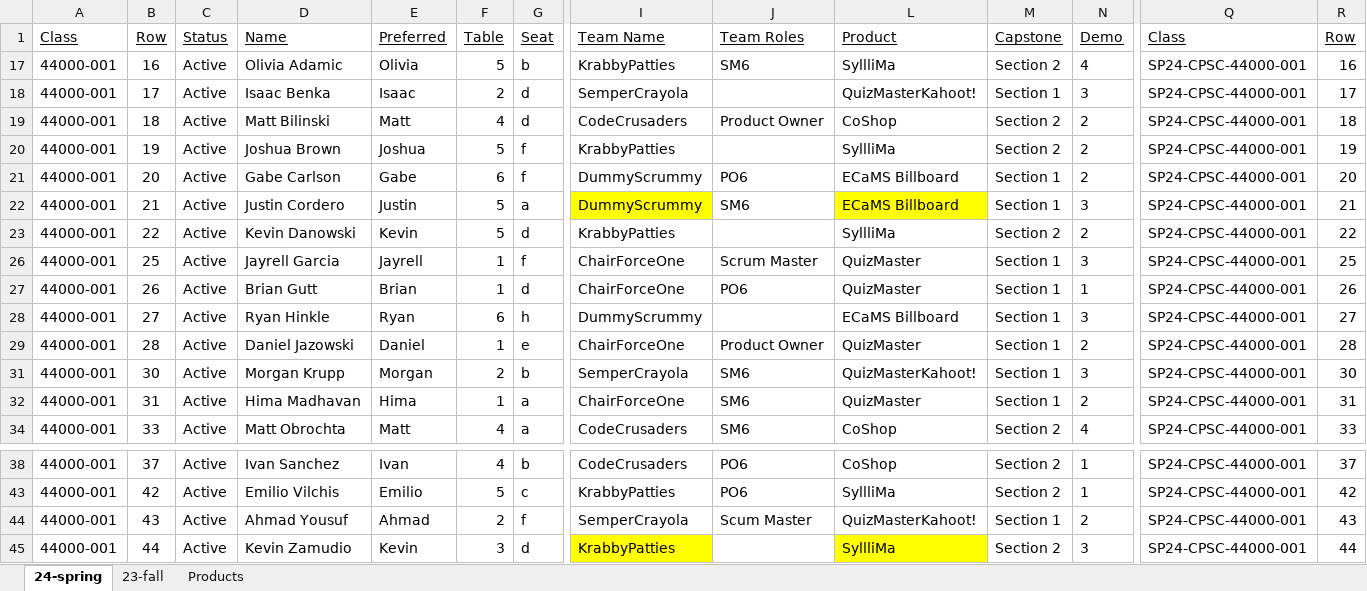
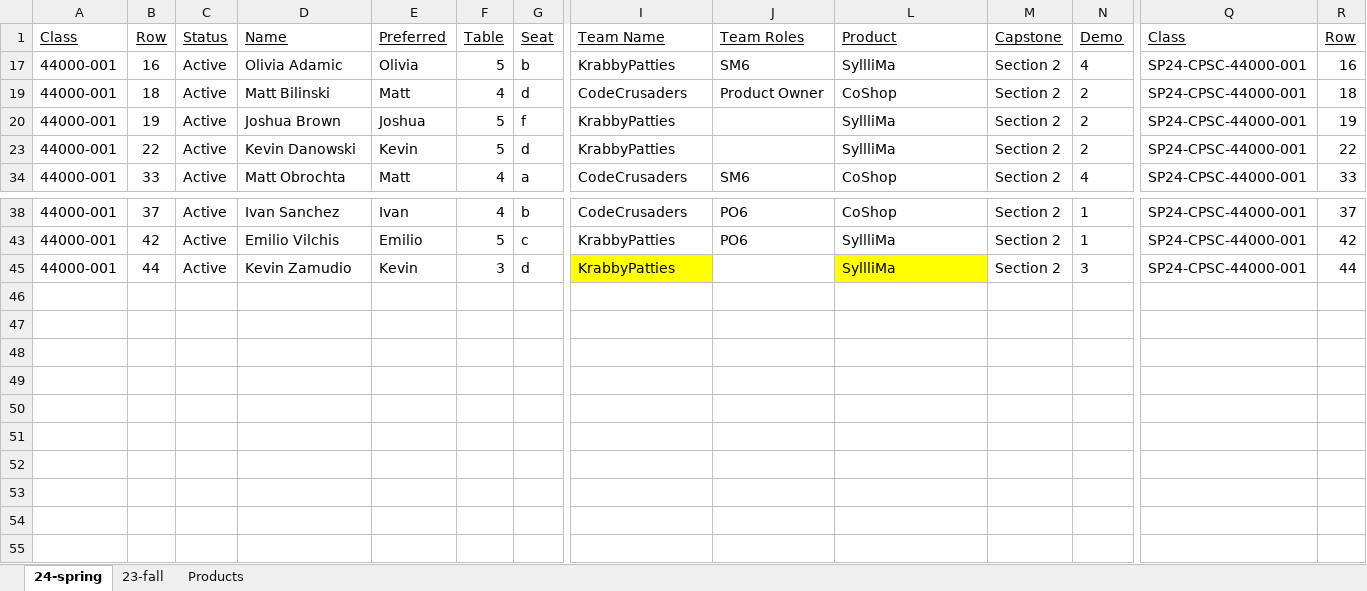
Before and after one commit to EricJPogue/lewis-education-static, an Excel workbook: students/all-students-2024-spring.xlsx, sheet 24-spring, drawn as a sheet; only a part is shown, gaps mark what is left out; values as stored, in another font and other column widths than the file's, no borders; rows hold the shown columns only; the diff names each change by its address in the sheet, - before the commit and + after, or states it on an @@ line.

```diff
--- a/students/all-students-2024-spring.xlsx (sheet 24-spring)
+++ b/students/all-students-2024-spring.xlsx (sheet 24-spring)
@@ row 18 hidden: 44000-001 | 17 | Active | Isaac Benka | Isaac | 2 | d | SemperCrayola |  | QuizMasterKahoot! | Section 1 | 3 | SP24-CPSC-44000-001 | 17 @@
@@ row 21 hidden: 44000-001 | 20 | Active | Gabe Carlson | Gabe | 6 | f | DummyScrummy | PO6 | ECaMS Billboard | Section 1 | 2 | SP24-CPSC-44000-001 | 20 @@
@@ row 22 hidden: 44000-001 | 21 | Active | Justin Cordero | Justin | 5 | a | DummyScrummy | SM6 | ECaMS Billboard | Section 1 | 3 | SP24-CPSC-44000-001 | 21 @@
@@ row 26 hidden: 44000-001 | 25 | Active | Jayrell Garcia | Jayrell | 1 | f | ChairForceOne | Scrum Master | QuizMaster | Section 1 | 3 | SP24-CPSC-44000-001 | 25 @@
@@ row 27 hidden: 44000-001 | 26 | Active | Brian Gutt | Brian | 1 | d | ChairForceOne | PO6 | QuizMaster | Section 1 | 1 | SP24-CPSC-44000-001 | 26 @@
@@ row 28 hidden: 44000-001 | 27 | Active | Ryan Hinkle | Ryan | 6 | h | DummyScrummy |  | ECaMS Billboard | Section 1 | 3 | SP24-CPSC-44000-001 | 27 @@
@@ row 29 hidden: 44000-001 | 28 | Active | Daniel Jazowski | Daniel | 1 | e | ChairForceOne | Product Owner | QuizMaster | Section 1 | 2 | SP24-CPSC-44000-001 | 28 @@
@@ row 31 hidden: 44000-001 | 30 | Active | Morgan Krupp | Morgan | 2 | b | SemperCrayola | SM6 | QuizMasterKahoot! | Section 1 | 3 | SP24-CPSC-44000-001 | 30 @@
@@ row 32 hidden: 44000-001 | 31 | Active | Hima Madhavan | Hima | 1 | a | ChairForceOne | SM6 | QuizMaster | Section 1 | 2 | SP24-CPSC-44000-001 | 31 @@
@@ row 44 hidden: 44000-001 | 43 | Active | Ahmad Yousuf | Ahmad | 2 | f | SemperCrayola | Scum Master | QuizMasterKahoot! | Section 1 | 2 | SP24-CPSC-44000-001 | 43 @@
```
Also changed, not shown: 3 other files.
